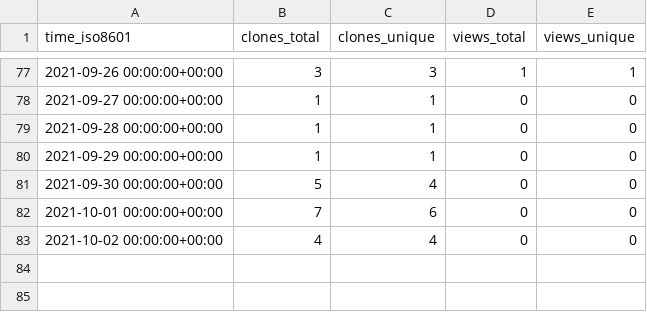
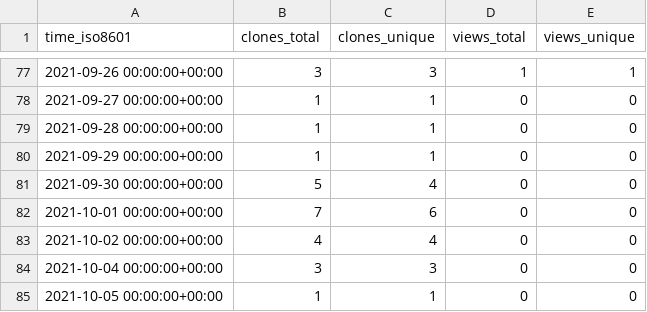
Before and after one commit to Olliroxx/surviv.py, a CSV file: Olliroxx/surviv.py/ghrs-data/views_clones_aggregate.csv, drawn as a sheet; only a part is shown, gaps mark what is left out; the diff names each change by its address in the sheet, - before the commit and + after, or states it on an @@ line.

```diff
--- a/Olliroxx/surviv.py/ghrs-data/views_clones_aggregate.csv
+++ b/Olliroxx/surviv.py/ghrs-data/views_clones_aggregate.csv
+row 84: 2021-10-04 00:00:00+00:00 | 3 | 3 | 0 | 0
+row 85: 2021-10-05 00:00:00+00:00 | 1 | 1 | 0 | 0
```
Also changed, not shown: 1 other file.
